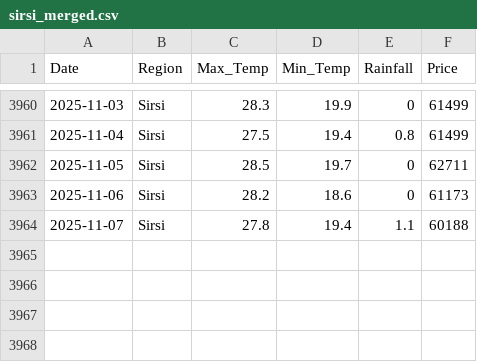
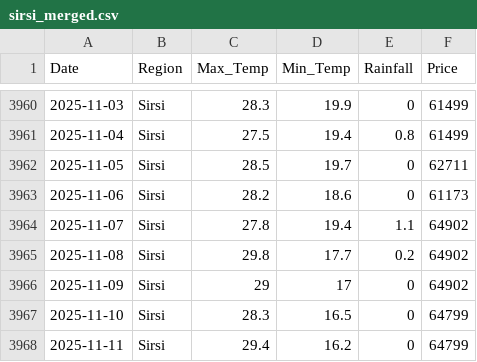
Before and after one commit to Mythri-K-R/pepper_price_project, a CSV file: data/sirsi_merged.csv, drawn as a sheet; only a part is shown, gaps mark what is left out.

```diff
--- a/data/sirsi_merged.csv
+++ b/data/sirsi_merged.csv
@@ -3963,2 +3963,6 @@ Date,Region,Max_Temp,Min_Temp,Rainfall,Price
 2025-11-06,Sirsi,28.2,18.6,0,61173
-2025-11-07,Sirsi,27.8,19.4,1.1,60188
+2025-11-07,Sirsi,27.8,19.4,1.1,64902
+2025-11-08,Sirsi,29.8,17.7,0.2,64902
+2025-11-09,Sirsi,29,17,0,64902
+2025-11-10,Sirsi,28.3,16.5,0,64799
+2025-11-11,Sirsi,29.4,16.2,0,64799
```
Also changed, not shown: data/chikkamagaluru_merged.csv, data/madikeri_merged.csv, 9 other files.
